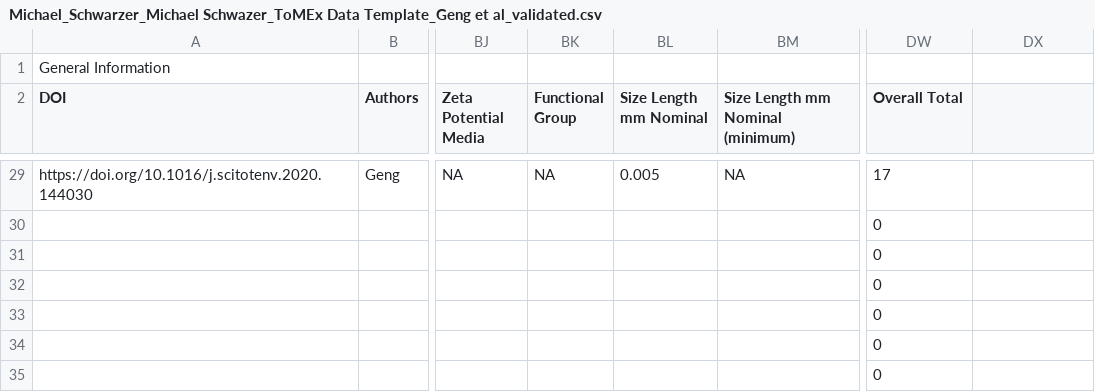
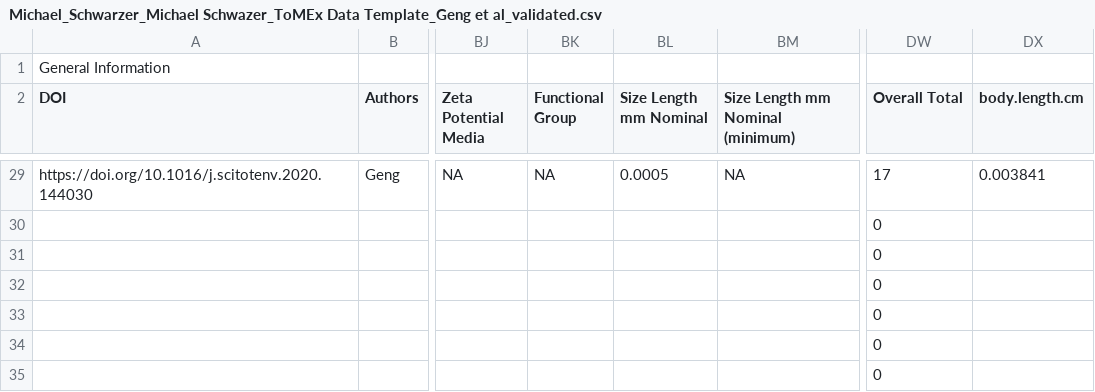
Before and after one commit to SCCWRP/ToMEx_AquaticOrganisms, a CSV file: ToMEx2.0_Onboarding/Validated Templates/Michael_Schwarzer_Michael Schwazer_ToMEx Data Template_Geng et al_validated.csv, drawn as a sheet; only a part is shown, gaps mark what is left out; the diff covers the shown part only; the diff names each change by its address in the sheet, - before the commit and + after, or states it on an @@ line.

```diff
--- a/ToMEx2.0_Onboarding/Validated Templates/Michael_Schwarzer_Michael Schwazer_ToMEx Data Template_Geng et al_validated.csv
+++ b/ToMEx2.0_Onboarding/Validated Templates/Michael_Schwarzer_Michael Schwazer_ToMEx Data Template_Geng et al_validated.csv
-DX2: (empty)
+DX2: body.length.cm
-BL29 (Size Length mm Nominal): 0.005
+BL29 (Size Length mm Nominal): 0.0005
-DX29 (body.length.cm): (empty)
+DX29 (body.length.cm): 0.003841
```
Also changed, not shown: 28 edited cells elsewhere in this file, ToMEx2.0_Onboarding/Validated Templates/Alex_Testoff_ToMEx Template_KimRhee2021_Alex Testoff.csv, ToMEx2.0_Onboarding/Validated Templates/Pedro_Da Silva_ToMEx Data Template_Aquatic Organisms Liu et al.csv, 16 other files.
